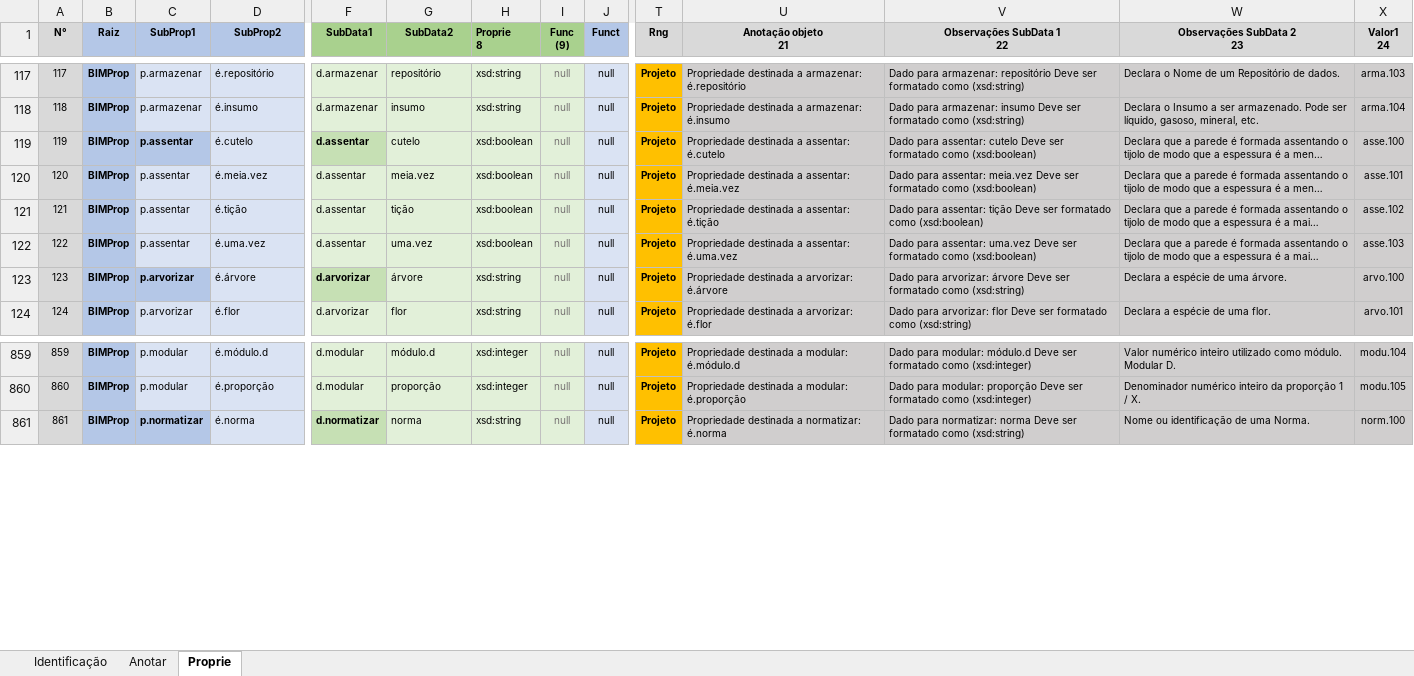
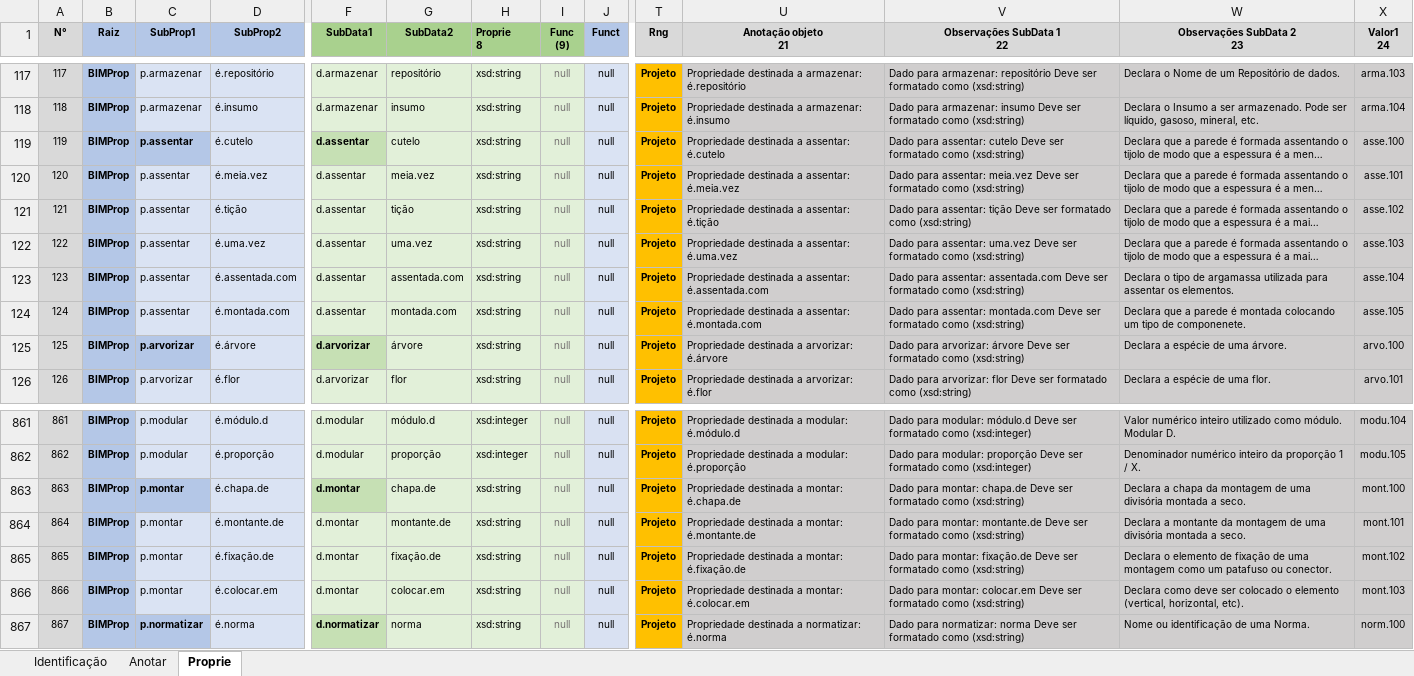
Before and after one commit to JLMenegotto/OntologiaBIM, an Excel workbook: Versão5/Ontologia_Propriedades.xlsx, sheet Proprie, drawn as a sheet; only a part is shown, gaps mark what is left out; long unchanged cells end in …; values as stored, in another font and other column widths than the file's, no borders; conditional formats not drawn; addresses are those after the commit; rows hold the shown columns only; the diff names each change by its address in the sheet, - before the commit and + after, or states it on an @@ line.

Commit message:
Add files via upload

```diff
--- a/Versão5/Ontologia_Propriedades.xlsx (sheet Proprie)
+++ b/Versão5/Ontologia_Propriedades.xlsx (sheet Proprie)
-H119:H122 (Proprie 8): xsd:boolean
+H119:H122 (Proprie 8): xsd:string
-V119 (Observações SubData 1 22): …formatado como (xsd:boolean)
+V119 (Observações SubData 1 22): …formatado como (xsd:string)
-V120 (Observações SubData 1 22): …formatado como (xsd:boolean)
+V120 (Observações SubData 1 22): …formatado como (xsd:string)
-V121 (Observações SubData 1 22): …formatado como (xsd:boolean)
+V121 (Observações SubData 1 22): …formatado como (xsd:string)
-V122 (Observações SubData 1 22): …formatado como (xsd:boolean)
+V122 (Observações SubData 1 22): …formatado como (xsd:string)
+row 123: 123 | BIMProp | p.assentar | é.assentada.com | d.assentar | assentada.com | xsd:string | null | null | Projeto | Propriedade destinada a assentar: é.assentada.com | Dado para assentar: assentada.com Deve ser formatado como (xsd:string) | Declara o tipo de argamassa utilizada para assentar os elementos. | asse.104
+row 124: 124 | BIMProp | p.assentar | é.montada.com | d.assentar | montada.com | xsd:string | null | null | Projeto | Propriedade destinada a assentar: é.montada.com | Dado para assentar: montada.com Deve ser formatado como (xsd:string) | Declara que a parede é montada colocando um tipo de componenete. | asse.105
@@ column A (N°) renumbered from row 125 down @@
+row 863: 863 | BIMProp | p.montar | é.chapa.de | d.montar | chapa.de | xsd:string | null | null | Projeto | Propriedade destinada a montar: é.chapa.de | Dado para montar: chapa.de Deve ser formatado como (xsd:string) | Declara a chapa da montagem de uma divisória montada a seco. | mont.100
+row 864: 864 | BIMProp | p.montar | é.montante.de | d.montar | montante.de | xsd:string | null | null | Projeto | Propriedade destinada a montar: é.montante.de | Dado para montar: montante.de Deve ser formatado como (xsd:string) | Declara a montante da montagem de uma divisória montada a seco. | mont.101
+row 865: 865 | BIMProp | p.montar | é.fixação.de | d.montar | fixação.de | xsd:string | null | null | Projeto | Propriedade destinada a montar: é.fixação.de | Dado para montar: fixação.de Deve ser formatado como (xsd:string) | Declara o elemento de fixação de uma montagem como um patafuso ou conector. | mont.102
+row 866: 866 | BIMProp | p.montar | é.colocar.em | d.montar | colocar.em | xsd:string | null | null | Projeto | Propriedade destinada a montar: é.colocar.em | Dado para montar: colocar.em Deve ser formatado como (xsd:string) | Declara como deve ser colocado o elemento (vertical, horizontal, etc). | mont.103
```
Also changed, not shown: sheet Identificação, formulas that keep their value.
